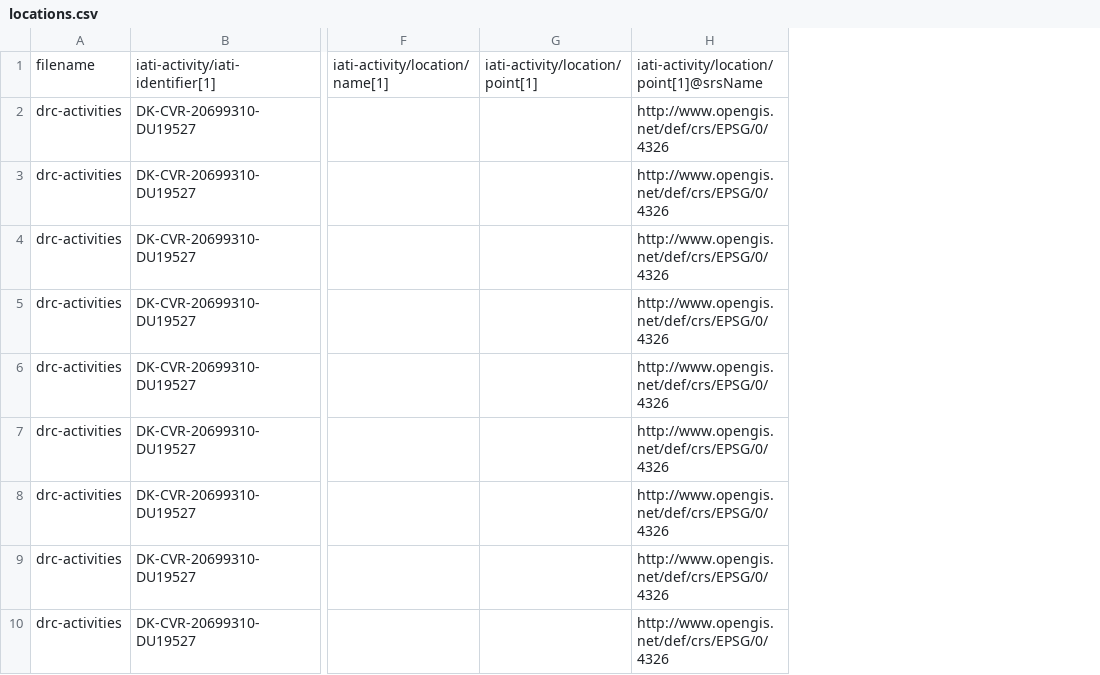
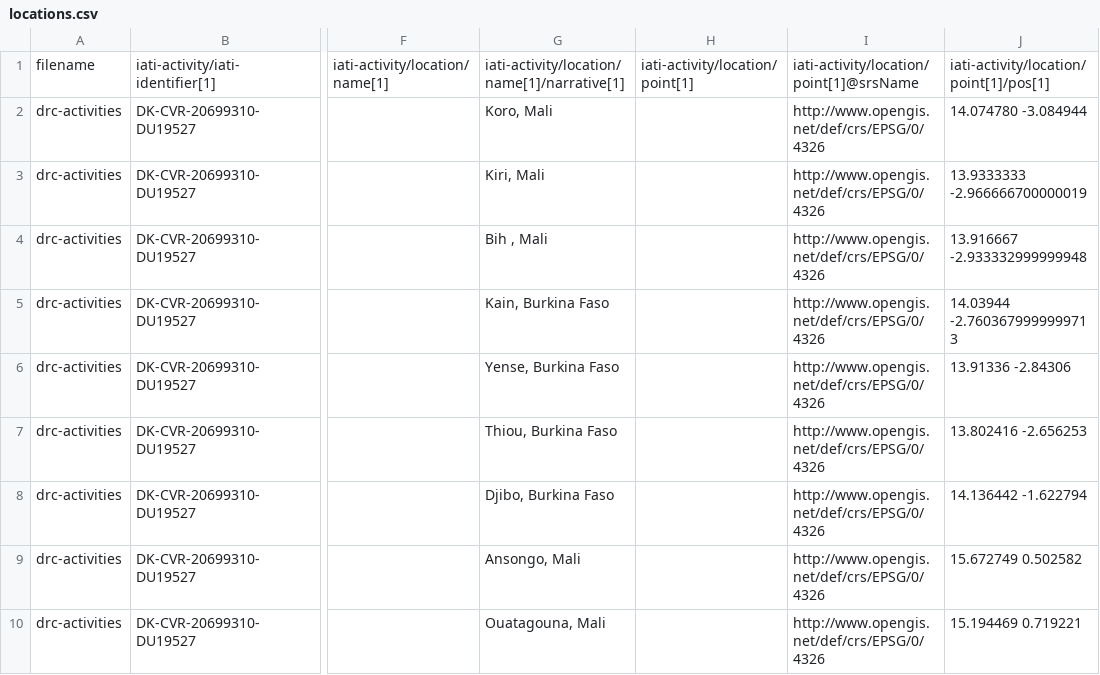
Before and after one commit to akmiller01/iati-element-tables, a CSV file: output/drc/locations.csv, drawn as a sheet; only a part is shown, gaps mark what is left out; the diff names each change by its address in the sheet, - before the commit and + after, or states it on an @@ line.

```diff
--- a/output/drc/locations.csv
+++ b/output/drc/locations.csv
+column G, rows 1-10: iati-activity/location/name[1]/narrative[1] | Koro, Mali | Kiri, Mali | Bih , Mali | Kain, Burkina Faso | Yense, Burkina Faso | Thiou, Burkina Faso | Djibo, Burkina Faso | Ansongo, Mali | Ouatagouna, Mali
+column J, rows 1-10: iati-activity/location/point[1]/pos[1] | 14.074780 -3.084944 | 13.9333333 -2.966666700000019 | 13.916667 -2.933332999999948 | 14.03944 -2.7603679999999713 | 13.91336 -2.84306 | 13.802416 -2.656253 | 14.136442 -1.622794 | 15.672749 0.502582 | 15.194469 0.719221
```
Also changed, not shown: output/drc/organisations.csv, 2 other files.
